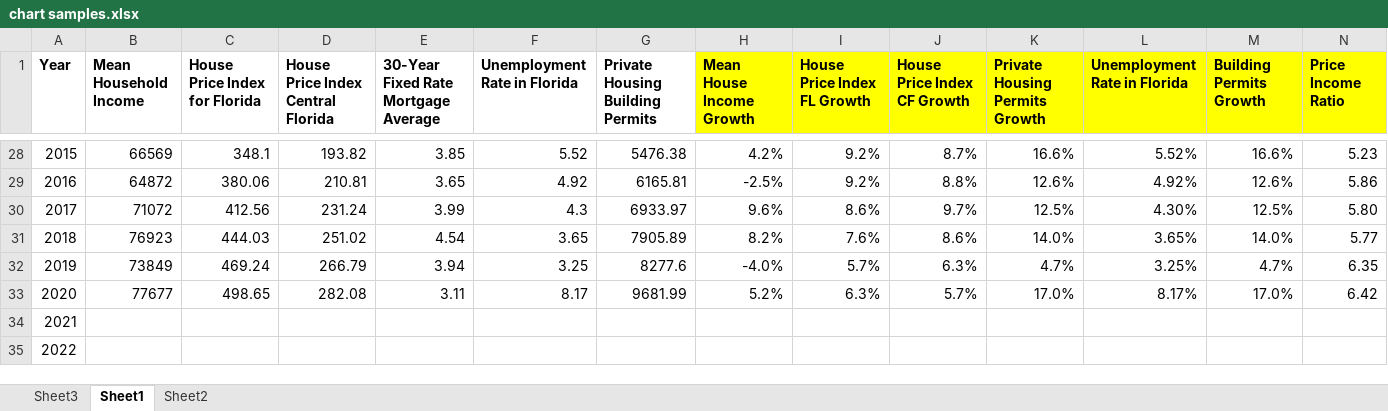
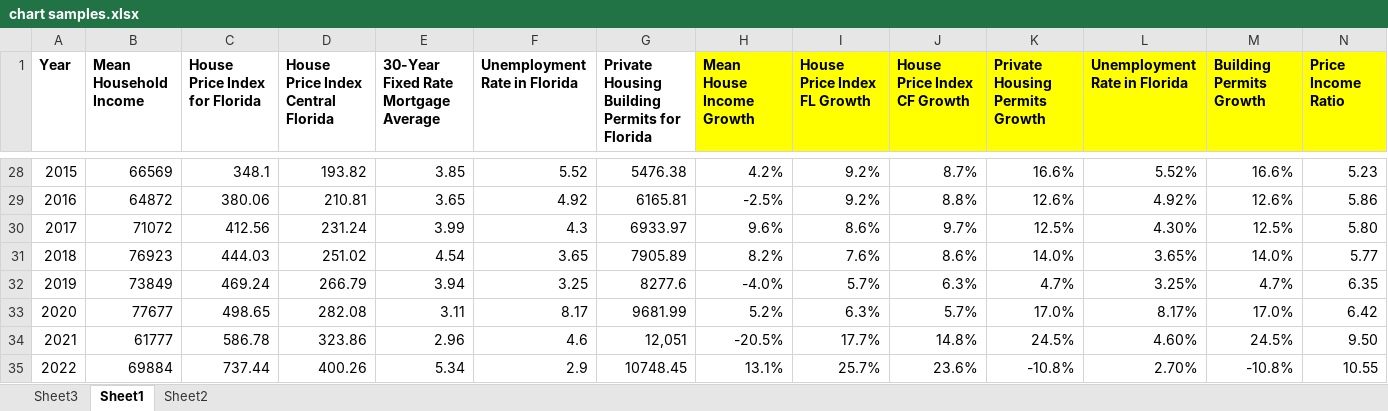
Before and after one commit to 316Jesse/Project1, an Excel workbook: chart samples.xlsx, sheet Sheet1, drawn as a sheet; only a part is shown, gaps mark what is left out; values as stored, in another font and other column widths than the file's, no borders; conditional formats not drawn; the diff names each change by its address in the sheet, - before the commit and + after, or states it on an @@ line.

Commit message:
Worked on excel file

```diff
--- a/chart samples.xlsx (sheet Sheet1)
+++ b/chart samples.xlsx (sheet Sheet1)
-G1: Private Housing Building Permits
+G1: Private Housing Building Permits for Florida
-B34 (Mean Household Income): (empty)
+B34 (Mean Household Income): 61777
-C34 (House Price Index for Florida): (empty)
+C34 (House Price Index for Florida): 586.78
-D34: (empty)
+D34: 323.86
-E34: (empty)
+E34: 2.96
-F34 (Unemployment Rate in Florida): (empty)
+F34 (Unemployment Rate in Florida): 4.6
-G34: (empty)
+G34: 12,051
-H34 (Mean House Income Growth): (empty)
+H34 (Mean House Income Growth): -20.5%
-I34 (House Price Index FL Growth): (empty)
+I34 (House Price Index FL Growth): 17.7%
-J34 (House Price Index CF Growth): (empty)
+J34 (House Price Index CF Growth): 14.8%
-K34 (Private Housing Permits Growth): (empty)
+K34 (Private Housing Permits Growth): 24.5%
-L34 (Unemployment Rate in Florida): (empty)
+L34 (Unemployment Rate in Florida): 4.60%
-M34 (Building Permits Growth): (empty)
+M34 (Building Permits Growth): 24.5%
-N34 (Price Income Ratio): (empty)
+N34 (Price Income Ratio): 9.50
-B35 (Mean Household Income): (empty)
+B35 (Mean Household Income): 69884
-C35 (House Price Index for Florida): (empty)
+C35 (House Price Index for Florida): 737.44
-D35: (empty)
+D35: 400.26
-E35: (empty)
+E35: 5.34
-F35 (Unemployment Rate in Florida): (empty)
+F35 (Unemployment Rate in Florida): 2.9
-G35: (empty)
+G35: 10748.45
-H35 (Mean House Income Growth): (empty)
+H35 (Mean House Income Growth): 13.1%
-I35 (House Price Index FL Growth): (empty)
+I35 (House Price Index FL Growth): 25.7%
-J35 (House Price Index CF Growth): (empty)
+J35 (House Price Index CF Growth): 23.6%
-K35 (Private Housing Permits Growth): (empty)
+K35 (Private Housing Permits Growth): -10.8%
-L35 (Unemployment Rate in Florida): (empty)
+L35 (Unemployment Rate in Florida): 2.70%
-M35 (Building Permits Growth): (empty)
+M35 (Building Permits Growth): -10.8%
-N35 (Price Income Ratio): (empty)
+N35 (Price Income Ratio): 10.55
```
Also changed, not shown: charts or pictures, 1 other file.
